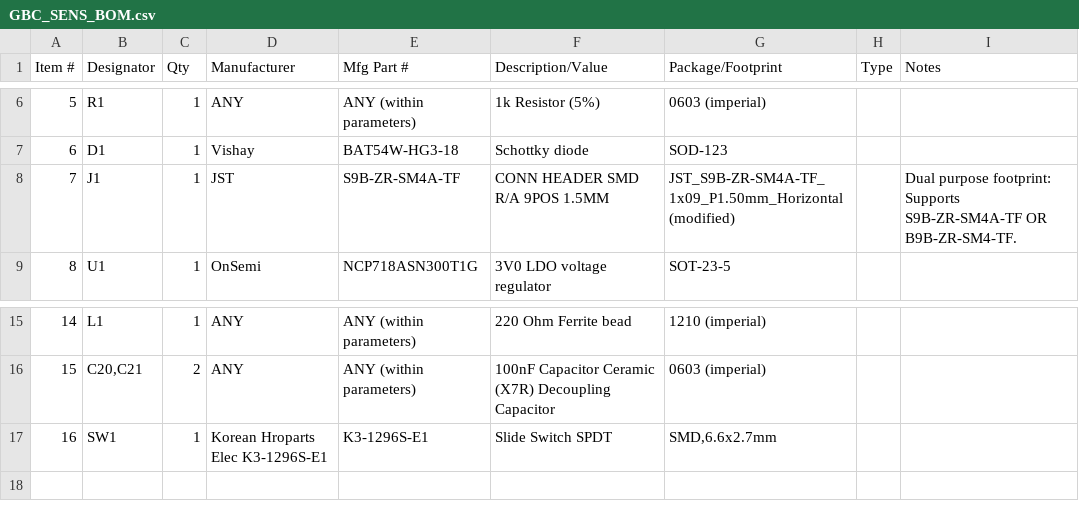
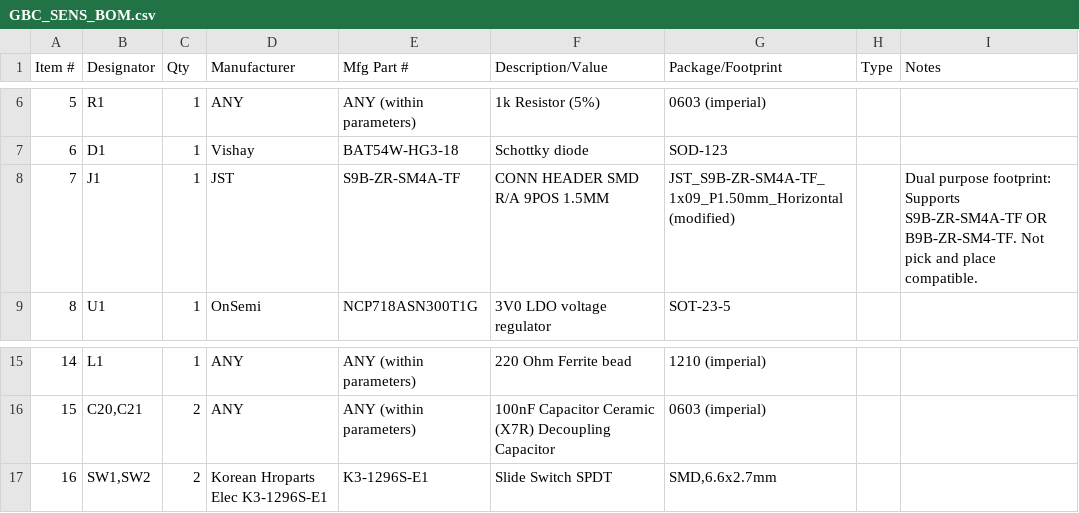
Before and after one commit to 2BitWizard/GB_Mini_Camera, a CSV file: GBC_SENS_BOM.csv, drawn as a sheet; only a part is shown, gaps mark what is left out.

```diff
--- a/GBC_SENS_BOM.csv
+++ b/GBC_SENS_BOM.csv
@@ -7,3 +7,3 @@
 "6","D1","1","Vishay","BAT54W-HG3-18","Schottky diode","SOD-123","",""
-"7","J1","1","JST","S9B-ZR-SM4A-TF","CONN HEADER SMD R/A 9POS 1.5MM","JST_S9B-ZR-SM4A-TF_1x09_P1.50mm_Horizontal (modified)","","Dual purpose footprint: Supports S9B-ZR-SM4A-TF OR B9B-ZR-SM4-TF."
+"7","J1","1","JST","S9B-ZR-SM4A-TF","CONN HEADER SMD R/A 9POS 1.5MM","JST_S9B-ZR-SM4A-TF_1x09_P1.50mm_Horizontal (modified)","","Dual purpose footprint: Supports S9B-ZR-SM4A-TF OR B9B-ZR-SM4-TF. Not pick and place compatible."
 "8","U1","1","OnSemi","NCP718ASN300T1G","3V0 LDO voltage regulator","SOT-23-5","",""
@@ -16,2 +16,2 @@
 "15","C20,C21","2","ANY","ANY (within parameters)","100nF Capacitor Ceramic (X7R) Decoupling Capacitor","0603 (imperial)","",""
-"16","SW1","1","Korean Hroparts Elec K3-1296S-E1","K3-1296S-E1","Slide Switch SPDT","SMD,6.6x2.7mm","",""
+"16","SW1,SW2","2","Korean Hroparts Elec K3-1296S-E1","K3-1296S-E1","Slide Switch SPDT","SMD,6.6x2.7mm","",""
```
Also changed, not shown: GBC_BOM.csv.
